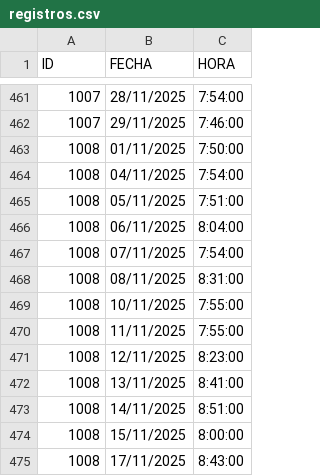
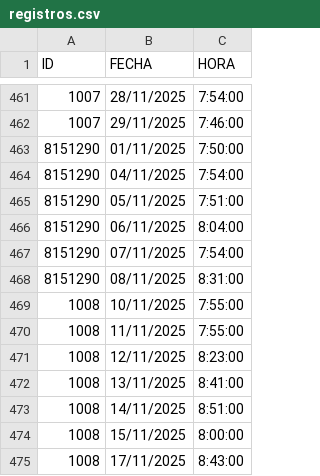
Before and after one commit to luispabloln/control-biometrico, a CSV file: public/registros.csv, drawn as a sheet; only a part is shown, gaps mark what is left out.

Commit message:
Actualizando asistencia del mes

```diff
--- a/public/registros.csv
+++ b/public/registros.csv
@@ -462,8 +462,8 @@ ID;FECHA;HORA
 1007;29/11/2025;7:46:00
-1008;01/11/2025;7:50:00
-1008;04/11/2025;7:54:00
-1008;05/11/2025;7:51:00
-1008;06/11/2025;8:04:00
-1008;07/11/2025;7:54:00
-1008;08/11/2025;8:31:00
+8151290;01/11/2025;7:50:00
+8151290;04/11/2025;7:54:00
+8151290;05/11/2025;7:51:00
+8151290;06/11/2025;8:04:00
+8151290;07/11/2025;7:54:00
+8151290;08/11/2025;8:31:00
 1008;10/11/2025;7:55:00
```
